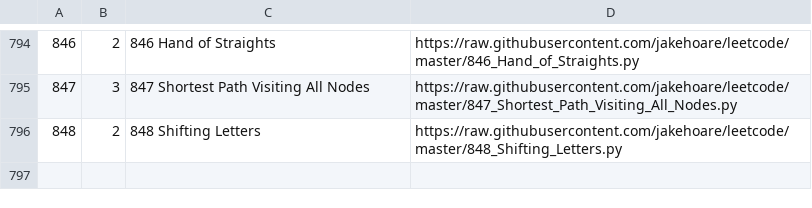
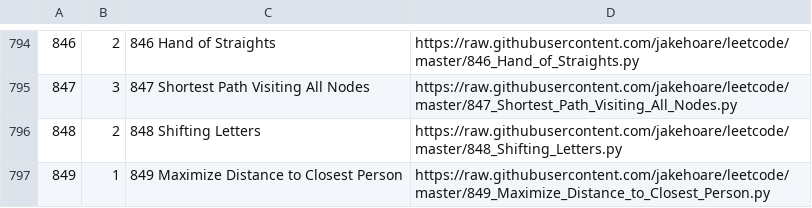
Before and after one commit to jakehoare/leetcode, a CSV file: index.csv, drawn as a sheet; only a part is shown, gaps mark what is left out; the diff names each change by its address in the sheet, - before the commit and + after, or states it on an @@ line.

Commit message:
Update index.

```diff
--- a/index.csv
+++ b/index.csv
+row 797: 849 | 1 | 849 Maximize Distance to Closest Person | https://raw.githubusercontent.com/jakehoare/leetcode/master/849_Maximize_Distance_to_Closest_Person.py
```
